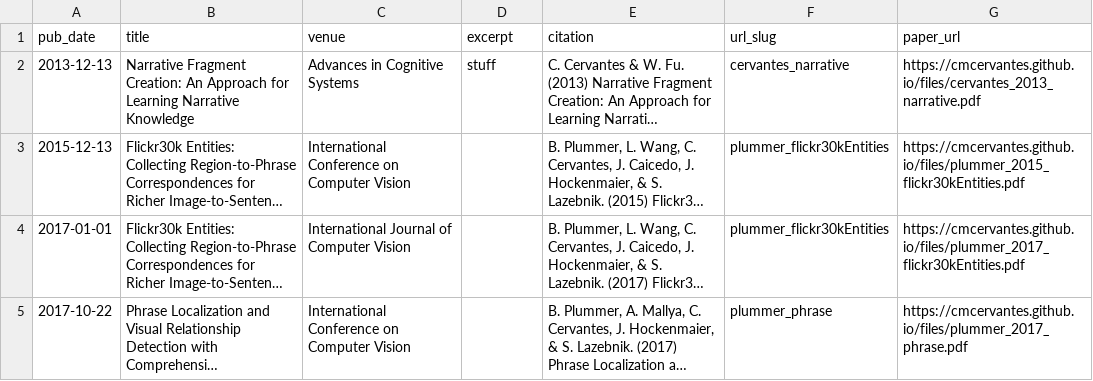
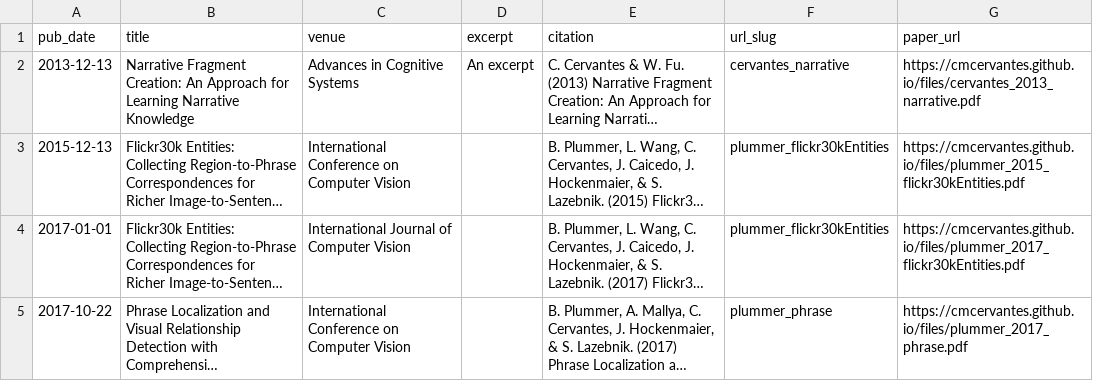
Before and after one commit to cmcervantes/academicpages.github.io, a TSV file: markdown_generator/publications.tsv, drawn as a sheet; long unchanged cells end in …; the diff names each change by its address in the sheet, - before the commit and + after, or states it on an @@ line.

```diff
--- a/markdown_generator/publications.tsv
+++ b/markdown_generator/publications.tsv
-D2 (excerpt): stuff
+D2 (excerpt): An excerpt
```
Also changed, not shown: 1 other file.
